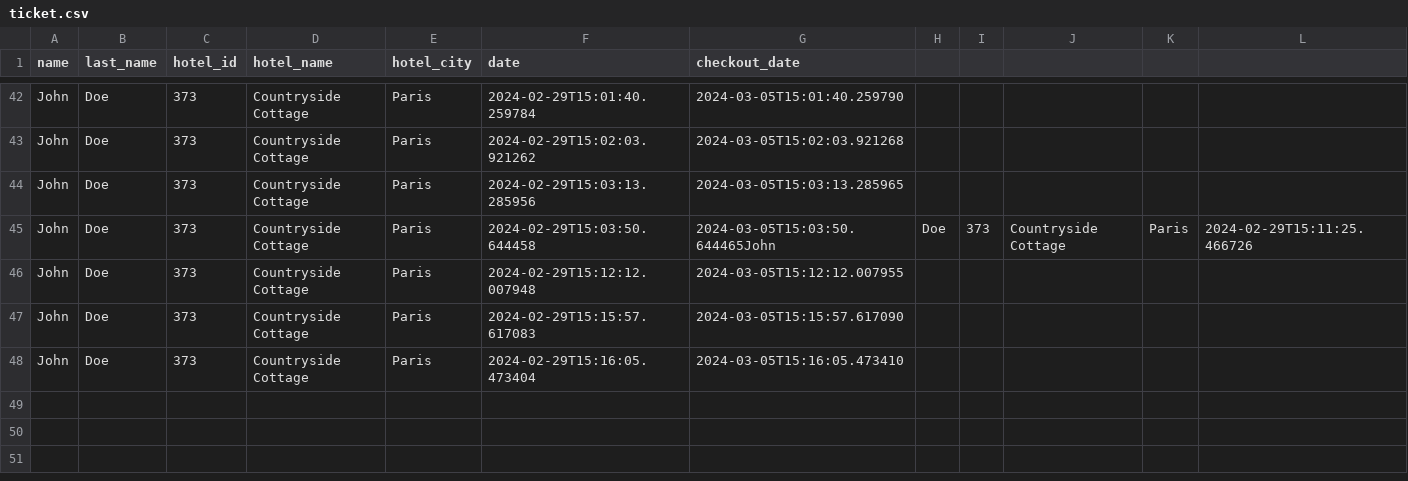
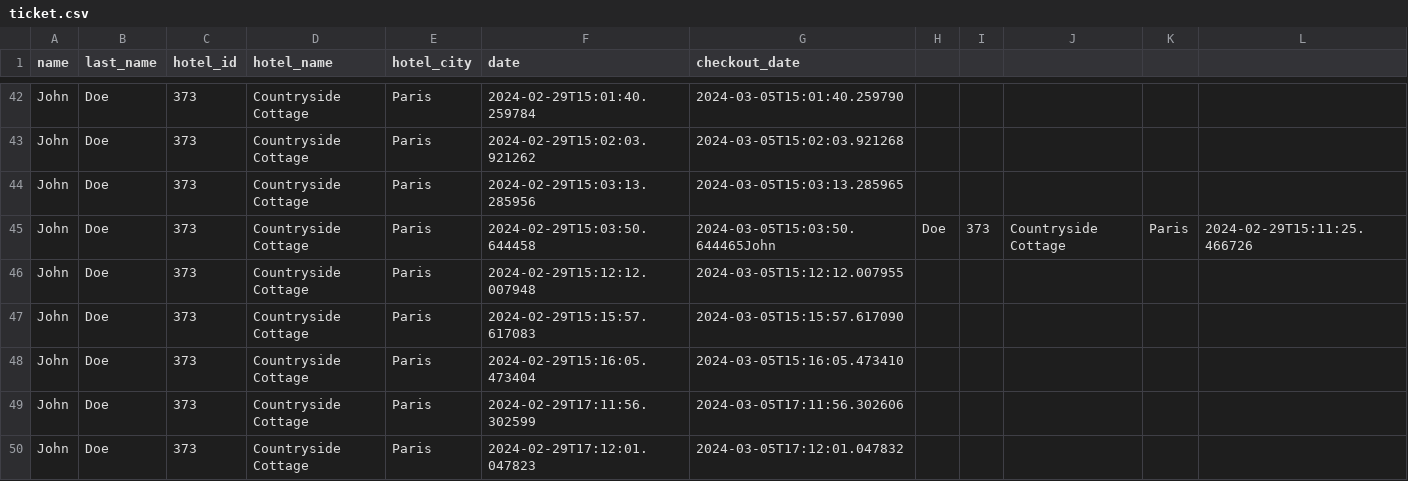
Before and after one commit to EMPChief/Python-Hotel-Booking, a CSV file: data/ticket.csv, drawn as a sheet; only a part is shown, gaps mark what is left out; rows hold the shown columns only; the diff names each change by its address in the sheet, - before the commit and + after, or states it on an @@ line.

Commit message:
Changed name

```diff
--- a/data/ticket.csv
+++ b/data/ticket.csv
+row 49: John | Doe | 373 | Countryside Cottage | Paris | 2024-02-29T17:11:56.302599 | 2024-03-05T17:11:56.302606
+row 50: John | Doe | 373 | Countryside Cottage | Paris | 2024-02-29T17:12:01.047823 | 2024-03-05T17:12:01.047832
```
Also changed, not shown: data/hotels.csv, 9 other files.
